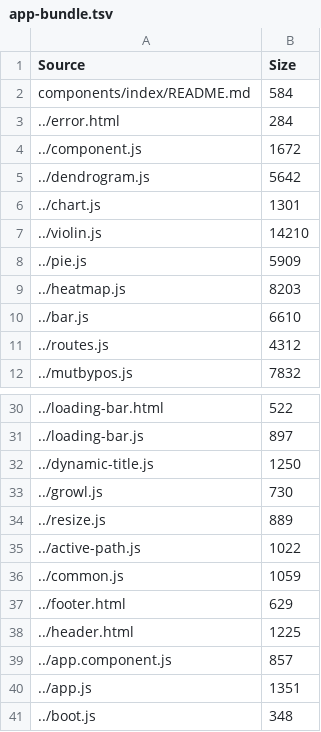
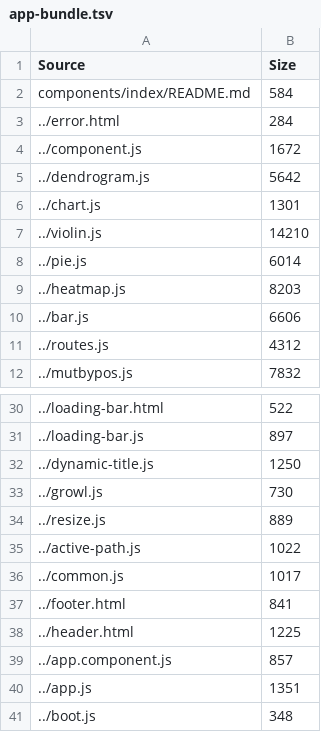
Before and after one commit to mhebrard/chi-lib, a TSV file: bundles/app-bundle.tsv, drawn as a sheet; only a part is shown, gaps mark what is left out; the diff names each change by its address in the sheet, - before the commit and + after, or states it on an @@ line.

```diff
--- a/bundles/app-bundle.tsv
+++ b/bundles/app-bundle.tsv
-B8 (Size): 5909
+B8 (Size): 6014
-B10 (Size): 6610
+B10 (Size): 6606
-B36 (Size): 1059
+B36 (Size): 1017
-B37 (Size): 629
+B37 (Size): 841
```
Also changed, not shown: 5 other files.
